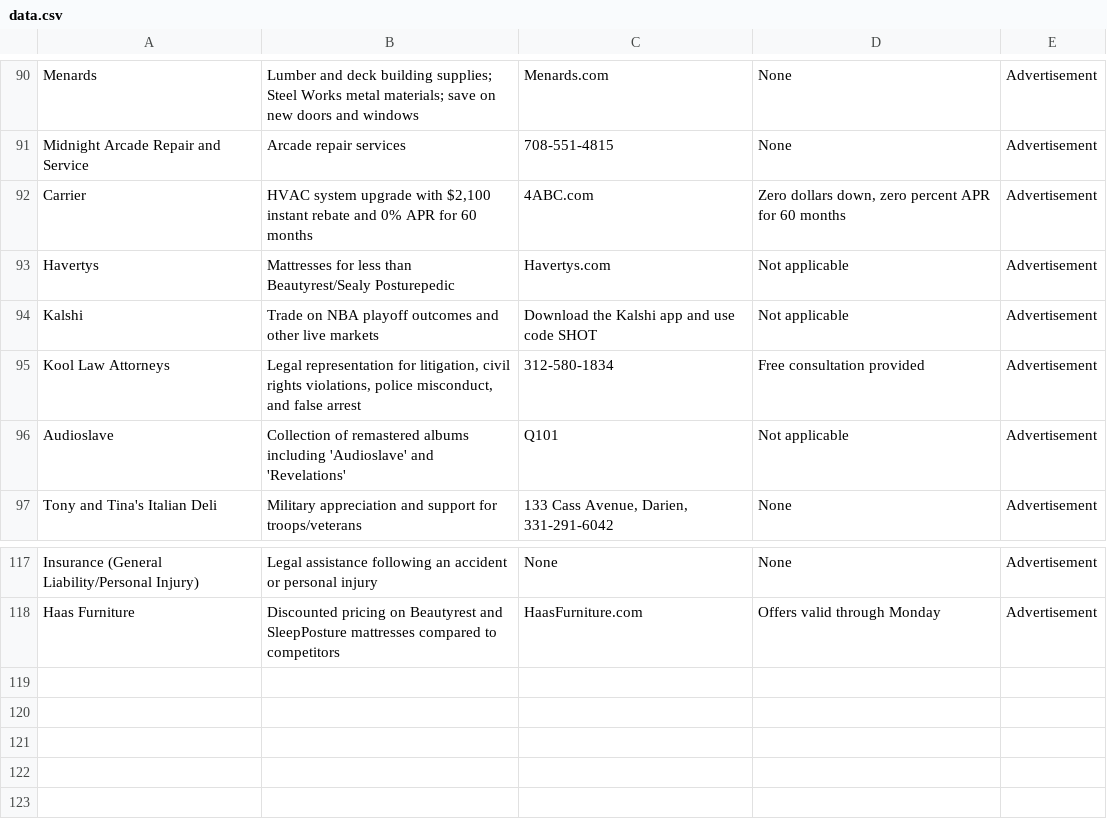
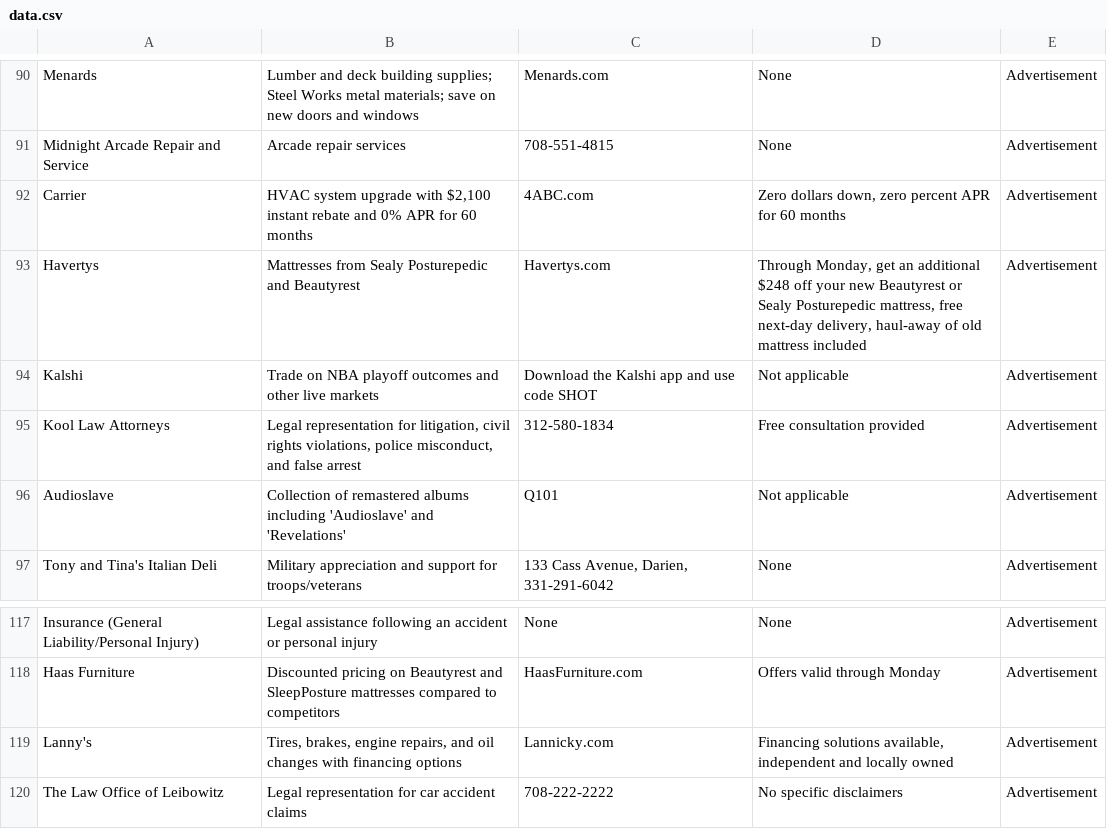
Before and after one commit to MATR-Technologies/ReplayAdsViewer, a CSV file: data.csv, drawn as a sheet; only a part is shown, gaps mark what is left out.

Commit message:
Auto-update CSV data

```diff
--- a/data.csv
+++ b/data.csv
@@ -92,3 +92,3 @@
 "Carrier","HVAC system upgrade with $2,100 instant rebate and 0% APR for 60 months","4ABC.com","Zero dollars down, zero percent APR for 60 months","Advertisement"
-"Havertys","Mattresses for less than Beautyrest/Sealy Posturepedic","Havertys.com","Not applicable","Advertisement"
+"Havertys","Mattresses from Sealy Posturepedic and Beautyrest","Havertys.com","Through Monday, get an additional $248 off your new Beautyrest or Sealy Posturepedic mattress, free next-day delivery, haul-away of old mattress included","Advertisement"
 "Kalshi","Trade on NBA playoff outcomes and other live markets","Download the Kalshi app and use code SHOT","Not applicable","Advertisement"
@@ -118 +118,3 @@
 "Haas Furniture","Discounted pricing on Beautyrest and SleepPosture mattresses compared to competitors","HaasFurniture.com","Offers valid through Monday","Advertisement"
+"Lanny's","Tires, brakes, engine repairs, and oil changes with financing options","Lannicky.com","Financing solutions available, independent and locally owned","Advertisement"
+"The Law Office of Leibowitz","Legal representation for car accident claims","708-222-2222","No specific disclaimers","Advertisement"
```
